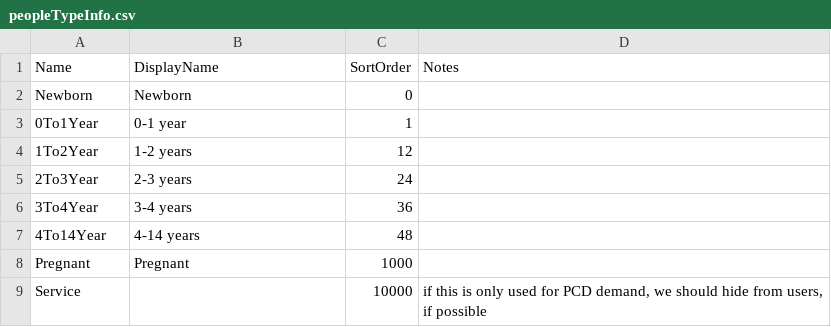
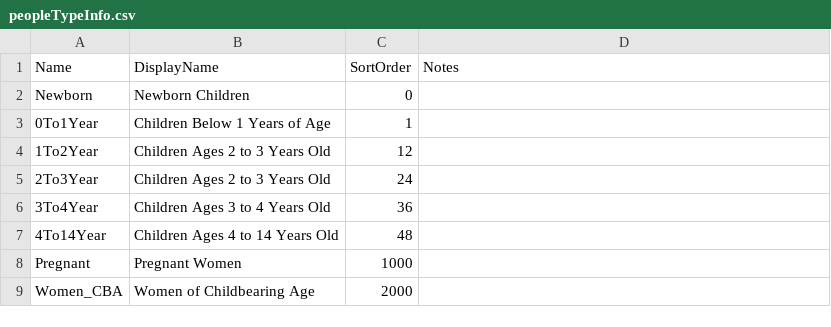
Before and after one commit to PSC-PublicHealth/HERMES, a CSV file: HERMES2/master_data/standardtypes/peopleTypeInfo.csv, drawn as a sheet.

```diff
--- a/HERMES2/master_data/standardtypes/peopleTypeInfo.csv
+++ b/HERMES2/master_data/standardtypes/peopleTypeInfo.csv
@@ -1,9 +1,9 @@
 Name,DisplayName,SortOrder,Notes
-Newborn,Newborn,0,
-0To1Year,0-1 year,1,
-1To2Year,1-2 years,12,
-2To3Year,2-3 years,24,
-3To4Year,3-4 years,36,
-4To14Year,4-14 years,48,
-Pregnant,Pregnant,1000,
-Service,,10000,"if this is only used for PCD demand, we should hide from users, if possible"
+Newborn,Newborn Children,0,
+0To1Year,Children Below 1 Years of Age,1,
+1To2Year,Children Ages 2 to 3 Years Old,12,
+2To3Year,Children Ages 2 to 3 Years Old,24,
+3To4Year,Children Ages 3 to 4 Years Old,36,
+4To14Year,Children Ages 4 to 14 Years Old,48,
+Pregnant,Pregnant Women,1000,
+Women_CBA,Women of Childbearing Age,2000,
```
Also changed, not shown: HERMES2/master_data/standardtypes/fridgeTypeInfo.csv, HERMES2/master_data/standardtypes/truckTypeInfo.csv.
